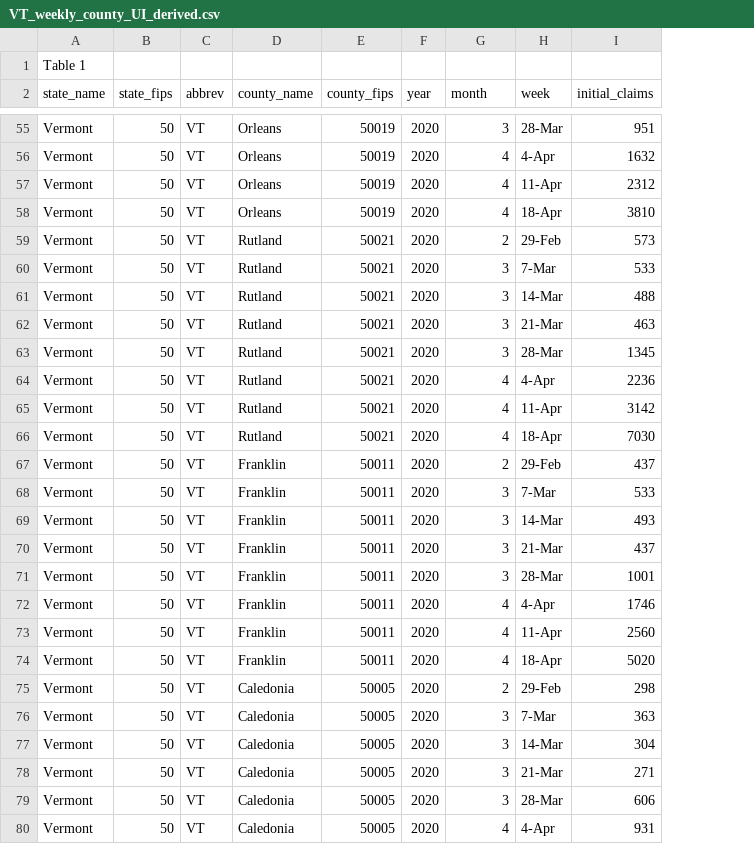
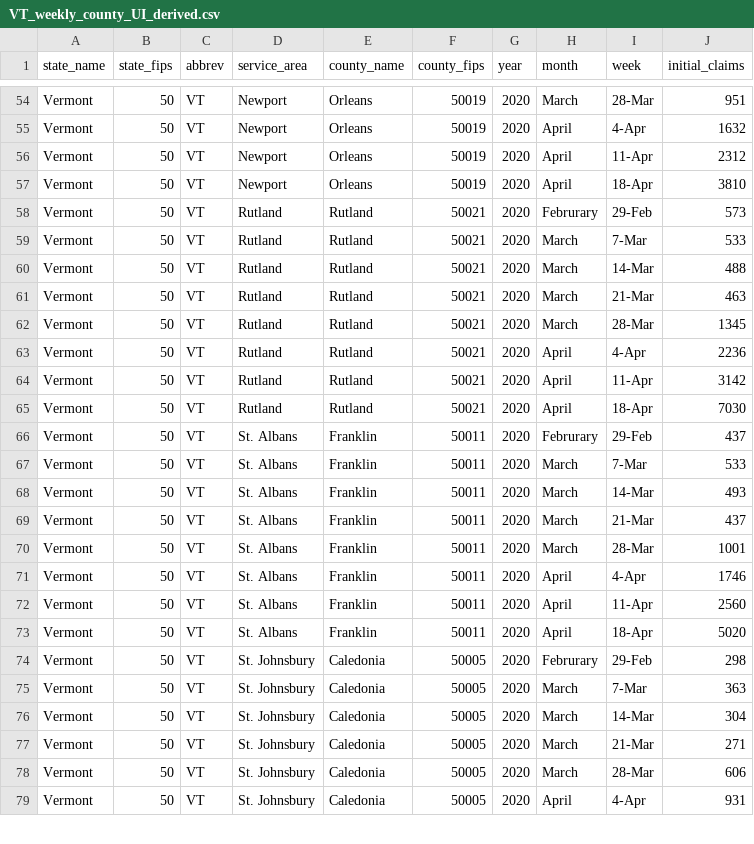
Before and after one commit to Coronavirus-Visualization-Team/UI-claims, a CSV file: data/derived/UI_claims/VT_weekly_county_UI_derived.csv, drawn as a sheet; only a part is shown, gaps mark what is left out; removed rows and columns are numbered as before the commit, all else as after; the diff covers the shown part only; the diff names each change by its address in the sheet, - before the commit and + after, or states it on an @@ line.

```diff
--- a/data/derived/UI_claims/VT_weekly_county_UI_derived.csv
+++ b/data/derived/UI_claims/VT_weekly_county_UI_derived.csv
+column D (service_area), rows 54-79: Newport | Newport | Newport | Newport | Rutland | Rutland | Rutland | Rutland | Rutland | Rutland | Rutland | Rutland | St. Albans | St. Albans | St. Albans | St. Albans | St. Albans | St. Albans | St. Albans | St. Albans | St. Johnsbury | St. Johnsbury | St. Johnsbury | St. Johnsbury | St. Johnsbury | St. Johnsbury
-row 1: Table 1
-H54 (month): 3
+H54 (month): March
-H55:H57 (month): 4
+H55:H57 (month): April
-H58 (month): 2
+H58 (month): Februrary
-H59:H62 (month): 3
+H59:H62 (month): March
-H63:H65 (month): 4
+H63:H65 (month): April
-H66 (month): 2
+H66 (month): Februrary
-H67:H70 (month): 3
+H67:H70 (month): March
-H71:H73 (month): 4
+H71:H73 (month): April
-H74 (month): 2
+H74 (month): Februrary
-H75:H78 (month): 3
+H75:H78 (month): March
-H79 (month): 4
+H79 (month): April
```
Also changed, not shown: 98 edited cells elsewhere in this file, 3 other files.
